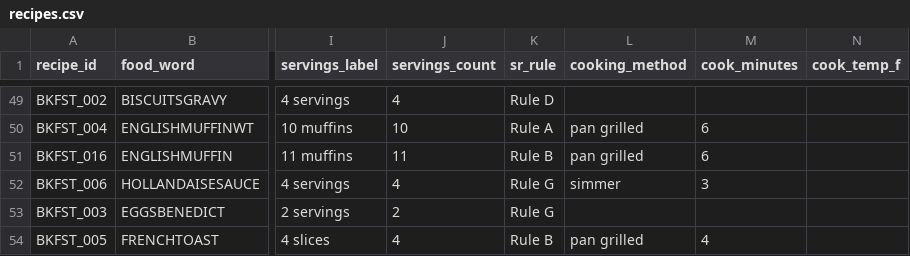
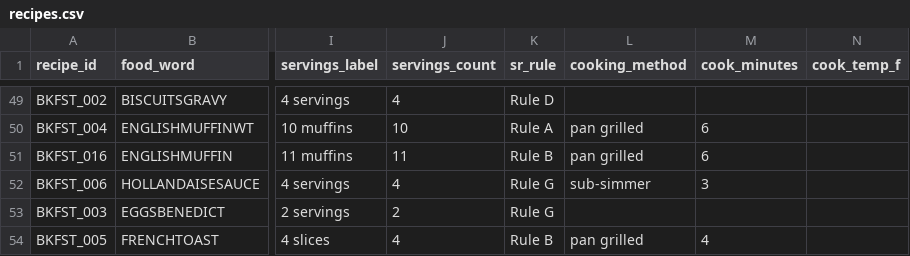
Before and after one commit to tlgeorgemailcom/daily-plate, a CSV file: recipes_v3/data/recipes.csv, drawn as a sheet; only a part is shown, gaps mark what is left out; the diff names each change by its address in the sheet, - before the commit and + after, or states it on an @@ line.

```diff
--- a/recipes_v3/data/recipes.csv
+++ b/recipes_v3/data/recipes.csv
-L52 (cooking_method): simmer
+L52 (cooking_method): sub-simmer
```
Also changed, not shown: recipes_v3/data/recipe_ingredients.csv, recipes_v3/data/recipe_sections.csv, 1 other file.
